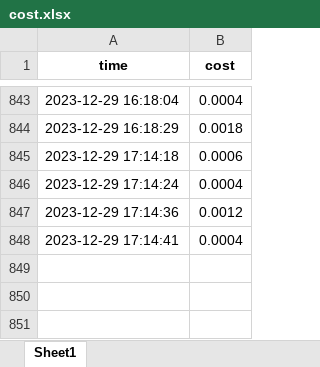
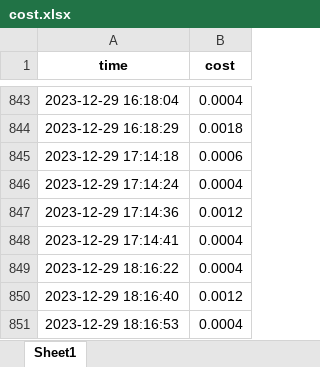
Before and after one commit to TD21forever/RSS-Master, an Excel workbook: resource/cost.xlsx, sheet Sheet1, drawn as a sheet; only a part is shown, gaps mark what is left out; values as stored, in another font and other column widths than the file's, no borders; the diff names each change by its address in the sheet, - before the commit and + after, or states it on an @@ line.

```diff
--- a/resource/cost.xlsx (sheet Sheet1)
+++ b/resource/cost.xlsx (sheet Sheet1)
+row 849: 2023-12-29 18:16:22 | 0.0004
+row 850: 2023-12-29 18:16:40 | 0.0012
+row 851: 2023-12-29 18:16:53 | 0.0004
```
Also changed, not shown: 9 other files.
